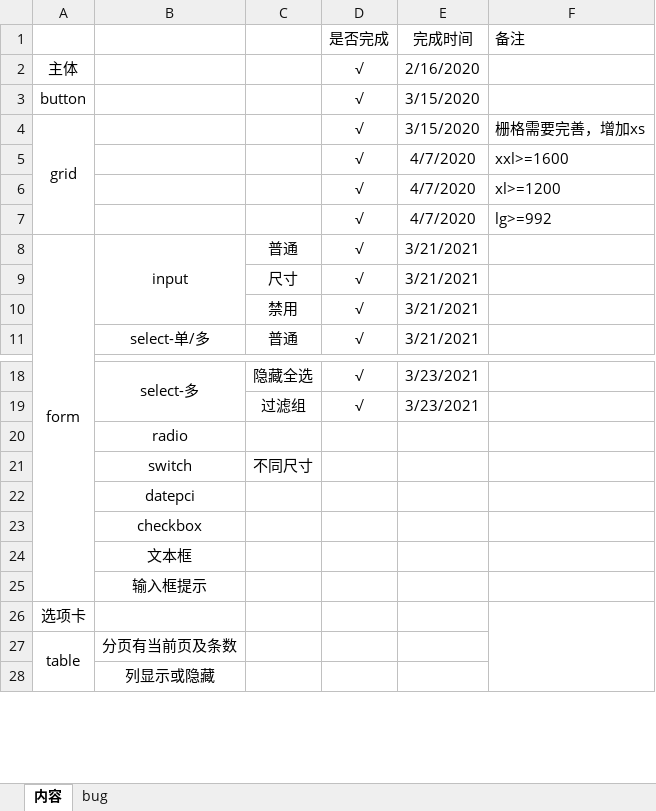
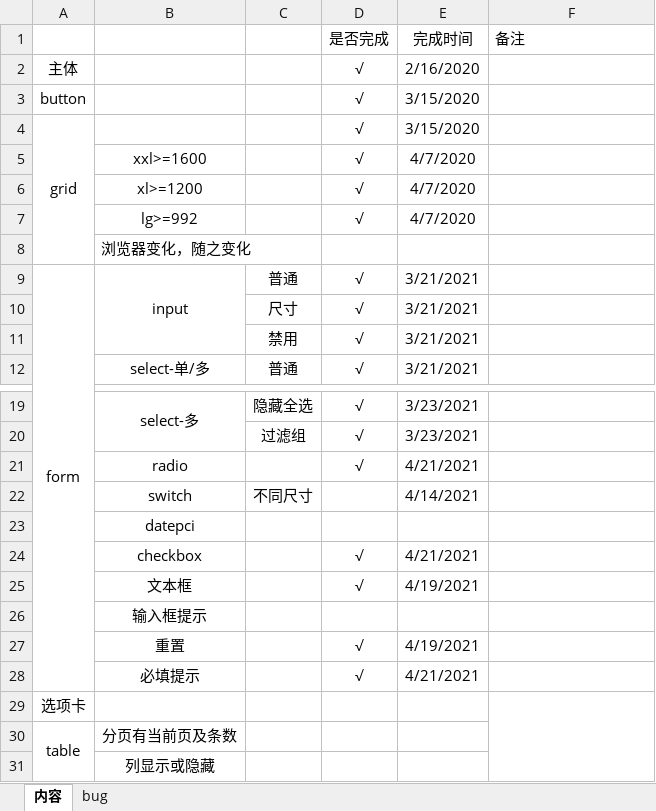
Before and after one commit to tianying0923/Js-Background-Management-System, an Excel workbook: 后台管理系统.xlsx, sheet 内容, drawn as a sheet; only a part is shown, gaps mark what is left out; values as stored, in another font and other column widths than the file's, no borders; removed rows and columns are numbered as before the commit, all else as after; the diff names each change by its address in the sheet, - before the commit and + after, or states it on an @@ line.

```diff
--- a/后台管理系统.xlsx (sheet 内容)
+++ b/后台管理系统.xlsx (sheet 内容)
-F4 (备注): 栅格需要完善，增加xs
+F4 (备注): (empty)
-B5: (empty)
+B5: xxl>=1600
-F5 (备注): xxl>=1600
+F5 (备注): (empty)
-B6: (empty)
+B6: xl>=1200
-F6 (备注): xl>=1200
+F6 (备注): (empty)
-B7: (empty)
+B7: lg>=992
-F7 (备注): lg>=992
+F7 (备注): (empty)
+row 8:  | 浏览器变化，随之变化
-row 20:  | radio
+row 21:  | radio |  | √ | 4/21/2021
-E22 (完成时间): (empty)
+E22 (完成时间): 4/14/2021
-row 23:  | checkbox
-row 24:  | 文本框
+row 24:  | checkbox |  | √ | 4/21/2021
+row 25:  | 文本框 |  | √ | 4/19/2021
+row 27:  | 重置 |  | √ | 4/19/2021
+row 28:  | 必填提示 |  | √ | 4/21/2021
```
Also changed, not shown: 5 other files.
